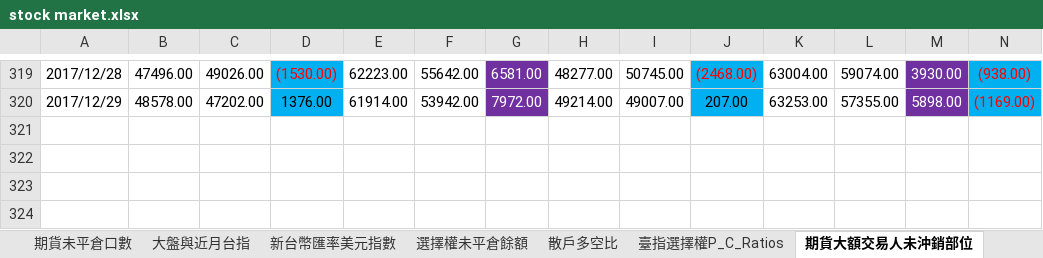
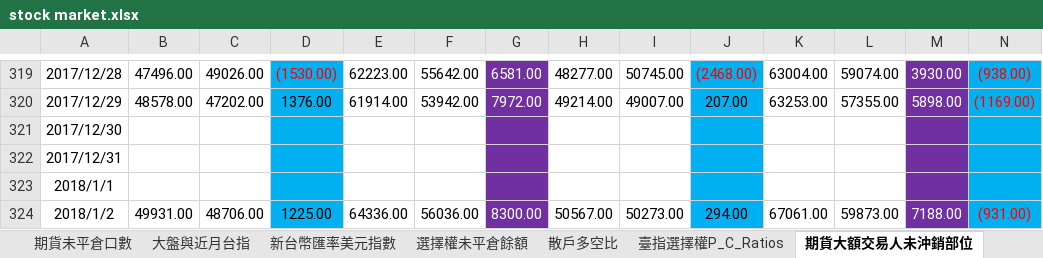
Before and after one commit to g301876/investment, an Excel workbook: stock market.xlsx, sheet 期貨大額交易人未沖銷部位, drawn as a sheet; only a part is shown, gaps mark what is left out; values as stored, in another font and other column widths than the file's, no borders; rows hold the shown columns only; the diff names each change by its address in the sheet, - before the commit and + after, or states it on an @@ line.

```diff
--- a/stock market.xlsx (sheet 期貨大額交易人未沖銷部位)
+++ b/stock market.xlsx (sheet 期貨大額交易人未沖銷部位)
+row 321: 2017/12/30
+row 322: 2017/12/31
+row 323: 2018/1/1
+row 324: 2018/1/2 | 49931.00 | 48706.00 | 1225.00 | 64336.00 | 56036.00 | 8300.00 | 50567.00 | 50273.00 | 294.00 | 67061.00 | 59873.00 | 7188.00 | (931.00)
```
Also changed, not shown: sheet 資料整合一覽, sheet 盤後整理, sheet 期貨未平倉口數, sheet 三大美股走勢, sheet 散戶多空比, sheet 大盤與近月台指, 4 more sheets, charts or pictures, tpex.xlsx, twse.xlsx.
